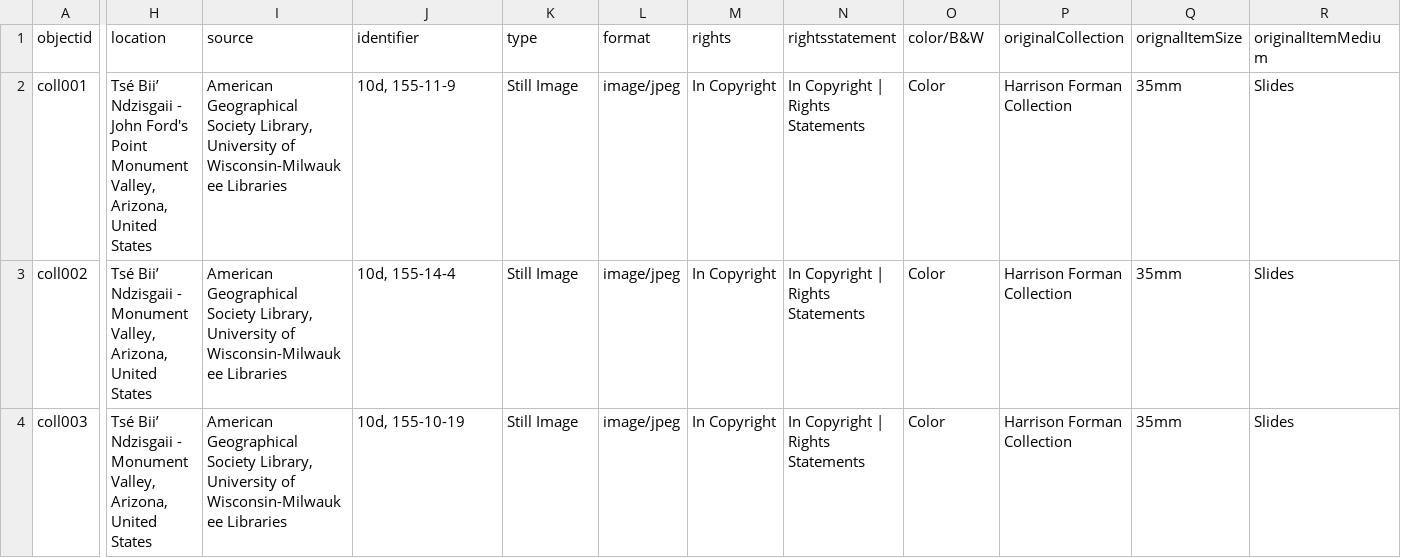
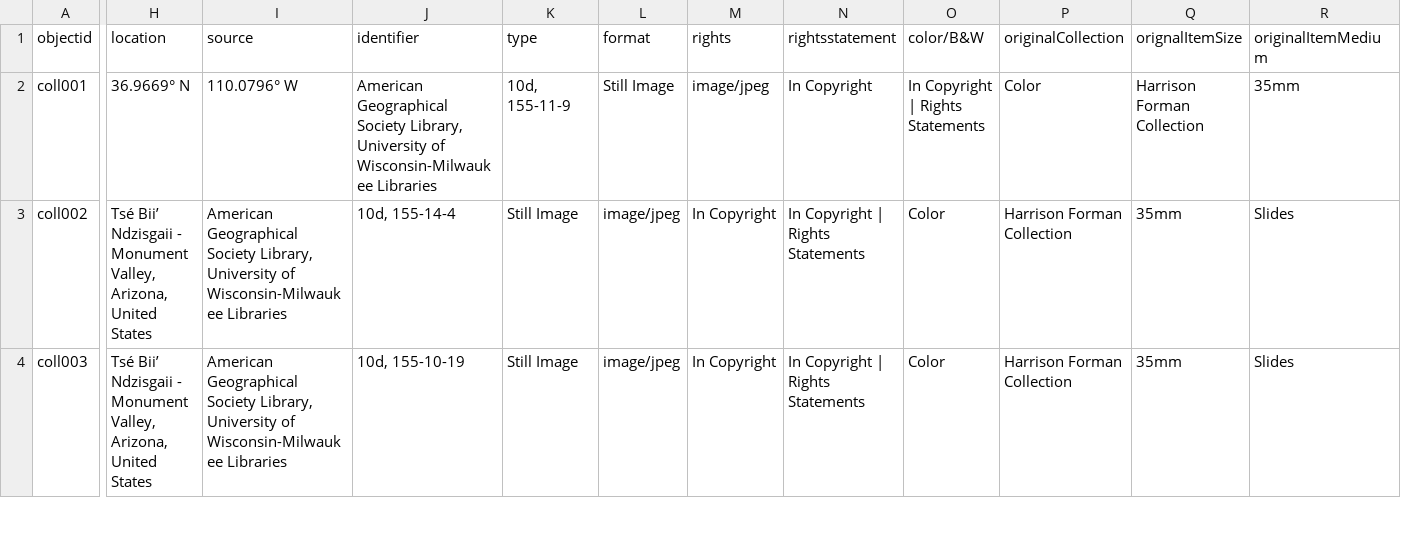
Before and after one commit to LIS-INFO671-Fall2023/dine-southwest-collection, a CSV file: _data/group6-indigenous-collection.csv, drawn as a sheet; only a part is shown, gaps mark what is left out; the diff covers the shown part only; the diff names each change by its address in the sheet, - before the commit and + after, or states it on an @@ line.

Commit message:
Update group6-indigenous-collection.csv update location

```diff
--- a/_data/group6-indigenous-collection.csv
+++ b/_data/group6-indigenous-collection.csv
-H2 (location): Tsé Biiʼ Ndzisgaii - John Ford's Point Monument Valley, Arizona, United States
+H2 (location): 36.9669° N
-I2 (source): American Geographical Society Library, University of Wisconsin-Milwaukee Libraries
+I2 (source): 110.0796° W
-J2 (identifier): 10d, 155-11-9
+J2 (identifier): American Geographical Society Library, University of Wisconsin-Milwaukee Libraries
-K2 (type): Still Image
+K2 (type): 10d, 155-11-9
-L2 (format): image/jpeg
+L2 (format): Still Image
-M2 (rights): In Copyright
+M2 (rights): image/jpeg
-N2 (rightsstatement): In Copyright | Rights Statements
+N2 (rightsstatement): In Copyright
-O2 (color/B&W): Color
+O2 (color/B&W): In Copyright | Rights Statements
-P2 (originalCollection): Harrison Forman Collection
+P2 (originalCollection): Color
-Q2 (orignalItemSize): 35mm
+Q2 (orignalItemSize): Harrison Forman Collection
-R2 (originalItemMedium): Slides
+R2 (originalItemMedium): 35mm
```
Also changed, not shown: 3 edited cells elsewhere in this file.
